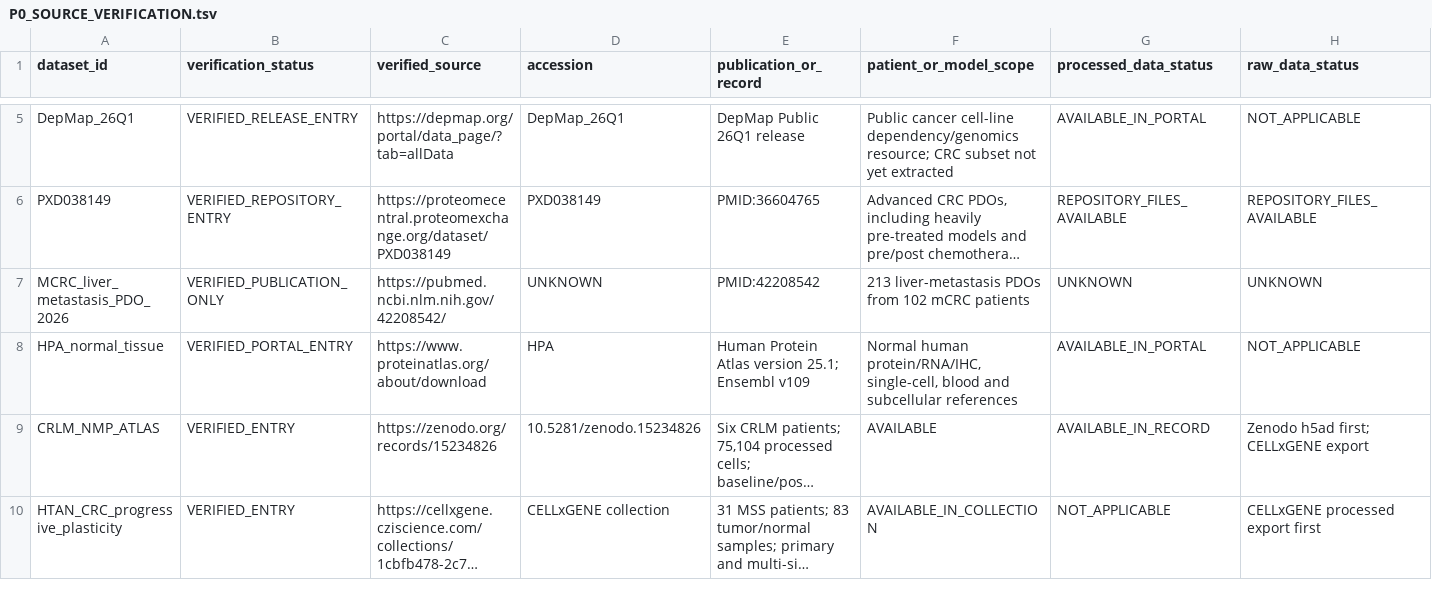
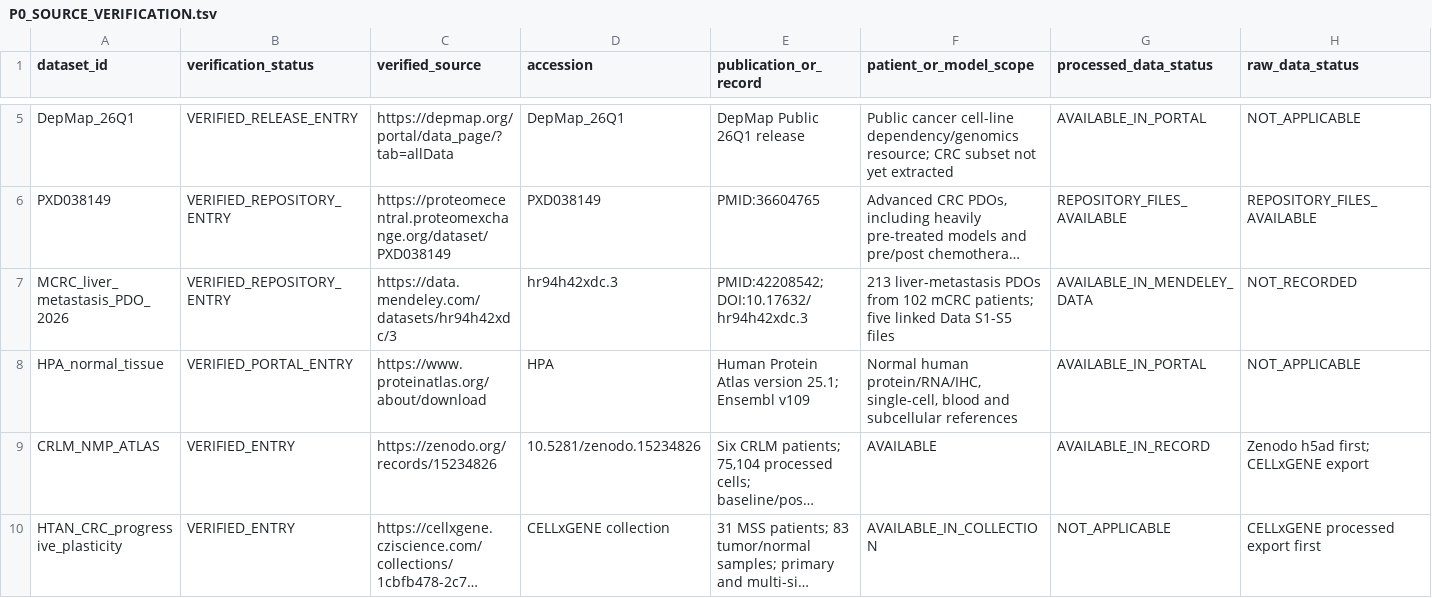
Before and after one commit to leezx/crc-unmet-need-therapeutic-atlas, a TSV file: reports/P0_SOURCE_VERIFICATION.tsv, drawn as a sheet; only a part is shown, gaps mark what is left out; long unchanged cells end in …; the diff covers the shown part only; the diff names each change by its address in the sheet, - before the commit and + after, or states it on an @@ line.

Commit message:
docs: index CRLM PDO biobank repository (#28)
* docs: index CRLM PDO biobank repository

* docs: record CRLM PDO PR 28 review

```diff
--- a/reports/P0_SOURCE_VERIFICATION.tsv
+++ b/reports/P0_SOURCE_VERIFICATION.tsv
-B7 (verification_status): VERIFIED_PUBLICATION_ONLY
+B7 (verification_status): VERIFIED_REPOSITORY_ENTRY
-C7 (verified_source): https://pubmed.ncbi.nlm.nih.gov/42208542/
+C7 (verified_source): https://data.mendeley.com/datasets/hr94h42xdc/3
-D7 (accession): UNKNOWN
+D7 (accession): hr94h42xdc.3
-E7 (publication_or_record): PMID:42208542
+E7 (publication_or_record): PMID:42208542; DOI:10.17632/hr94h42xdc.3
-F7 (patient_or_model_scope): …102 mCRC patients
+F7 (patient_or_model_scope): …102 mCRC patients; five linked Data S1-S5 files
-G7 (processed_data_status): UNKNOWN
+G7 (processed_data_status): AVAILABLE_IN_MENDELEY_DATA
-H7 (raw_data_status): UNKNOWN
+H7 (raw_data_status): NOT_RECORDED
```
Also changed, not shown: 2 edited cells elsewhere in this file, DATA/registry/datasets.tsv, 6 other files.
